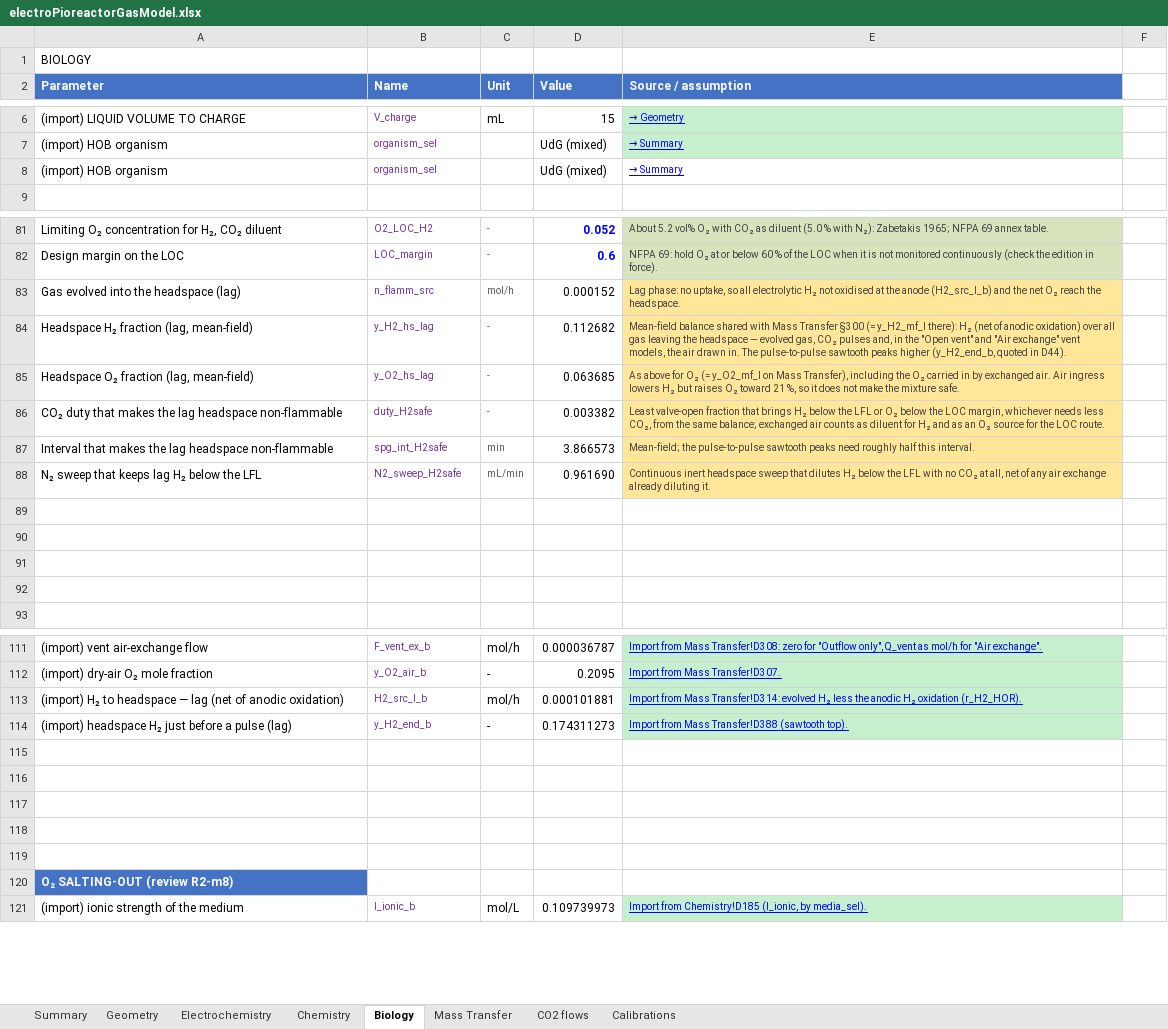
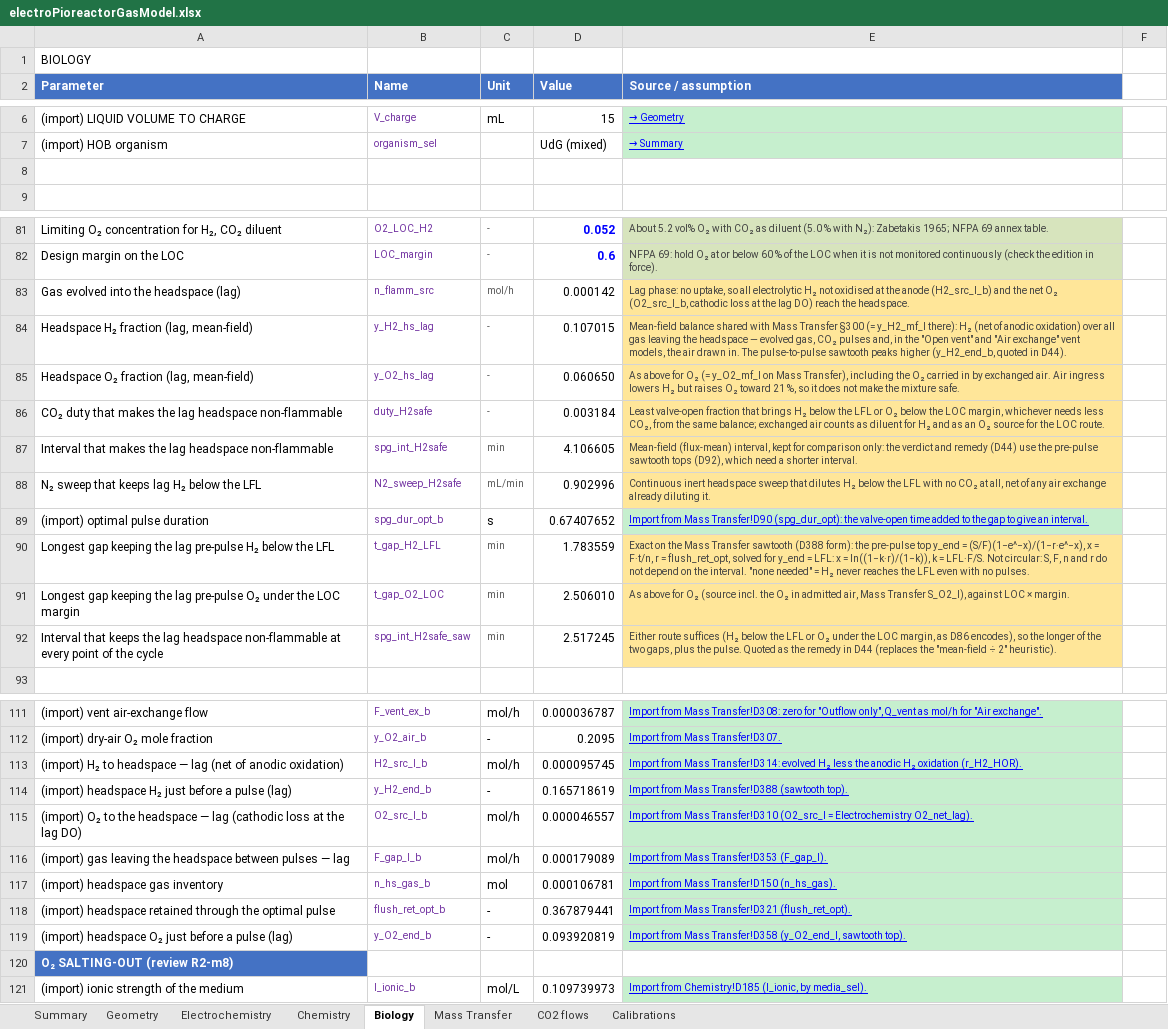
Before and after one commit to amy-bo/electroPioreactor, an Excel workbook: Media/electroPioreactorGasModel.xlsx, sheet Biology, drawn as a sheet; only a part is shown, gaps mark what is left out; values as stored, in another font and other column widths than the file's, no borders; conditional formats not drawn; the diff covers the shown part only; the diff names each change by its address in the sheet, - before the commit and + after, or states it on an @@ line.

```diff
--- a/Media/electroPioreactorGasModel.xlsx (sheet Biology)
+++ b/Media/electroPioreactorGasModel.xlsx (sheet Biology)
-row 8: (import) HOB organism | organism_sel |  | UdG (mixed) | → Summary
+row 8: (empty)
-D83 (Value): 0.000152
+D83 (Value): 0.000142
-E83 (Source / assumption): …net O₂ reach the…
+E83 (Source / assumption): …net O₂ (O2_src_l_b, cathodic loss at the lag DO) reach the…
-D84 (Value): 0.112682
+D84 (Value): 0.107015
-D85 (Value): 0.063685
+D85 (Value): 0.060650
-D86 (Value): 0.003382
+D86 (Value): 0.003184
-D87 (Value): 3.866573
+D87 (Value): 4.106605
-E87 (Source / assumption): Mean-field; the pulse-to-pulse sawtooth peaks need roughly half this interval.
+E87 (Source / assumption): Mean-field (flux-mean) interval, kept for comparison only: the verdict and remedy (D44) use the pre-pulse sawtooth tops (D92), which need a shorter interval.
-D88 (Value): 0.961690
+D88 (Value): 0.902996
-row 89: (empty)
+row 89: (import) optimal pulse duration | spg_dur_opt_b | s | 0.67407652 | Import from Mass Transfer!D90 (spg_dur_opt): the valve-open time added to the gap to give an interval.
-E89 fill: none
+E89 fill: #C6EFCE
-row 90: (empty)
+row 90: Longest gap keeping the lag pre-pulse H₂ below the LFL | t_gap_H2_LFL | min | 1.783559 | Exact on the Mass Transfer sawtooth (D388 form): the pre-pulse top y_end = (S/F)(1−e^−x)/(1−r·e^−x), x = F·t/n, r = flush_ret_opt, solved for y_end = LFL: x = ln((1−k·r)/(1−k)), k = LFL·F/S. Not circular: S, F, n and r do not depend on the interval. "none needed" = H₂ never reaches the LFL even with no pulses.
-E90:E92 fill: none
+E90:E92 fill: #FFE699
-row 91: (empty)
+row 91: Longest gap keeping the lag pre-pulse O₂ under the LOC margin | t_gap_O2_LOC | min | 2.506010 | As above for O₂ (source incl. the O₂ in admitted air, Mass Transfer S_O2_l), against LOC × margin.
-row 92: (empty)
+row 92: Interval that keeps the lag headspace non-flammable at every point of the cycle | spg_int_H2safe_saw | min | 2.517245 | Either route suffices (H₂ below the LFL or O₂ under the LOC margin, as D86 encodes), so the longer of the two gaps, plus the pulse. Quoted as the remedy in D44 (replaces the "mean-field ÷ 2" heuristic).
-D113 (Value): 0.000101881
+D113 (Value): 0.000095745
-D114 (Value): 0.174311273
+D114 (Value): 0.165718619
-row 115: (empty)
+row 115: (import) O₂ to the headspace — lag (cathodic loss at the lag DO) | O2_src_l_b | mol/h | 0.000046557 | Import from Mass Transfer!D310 (O2_src_l = Electrochemistry O2_net_lag).
-E115:E119 fill: none
+E115:E119 fill: #C6EFCE
-row 116: (empty)
+row 116: (import) gas leaving the headspace between pulses — lag | F_gap_l_b | mol/h | 0.000179089 | Import from Mass Transfer!D353 (F_gap_l).
-row 117: (empty)
+row 117: (import) headspace gas inventory | n_hs_gas_b | mol | 0.000106781 | Import from Mass Transfer!D150 (n_hs_gas).
-row 118: (empty)
+row 118: (import) headspace retained through the optimal pulse | flush_ret_opt_b | - | 0.367879441 | Import from Mass Transfer!D321 (flush_ret_opt).
-row 119: (empty)
+row 119: (import) headspace O₂ just before a pulse (lag) | y_O2_end_b | - | 0.093920819 | Import from Mass Transfer!D358 (y_O2_end_l, sawtooth top).
```
Also changed, not shown: 11 edited cells and cell formats elsewhere in this sheet, sheet Mass Transfer, sheet Electrochemistry, sheet Summary, sheet Calibrations, sheet Chemistry, formulas that keep their value, 6 other files.
